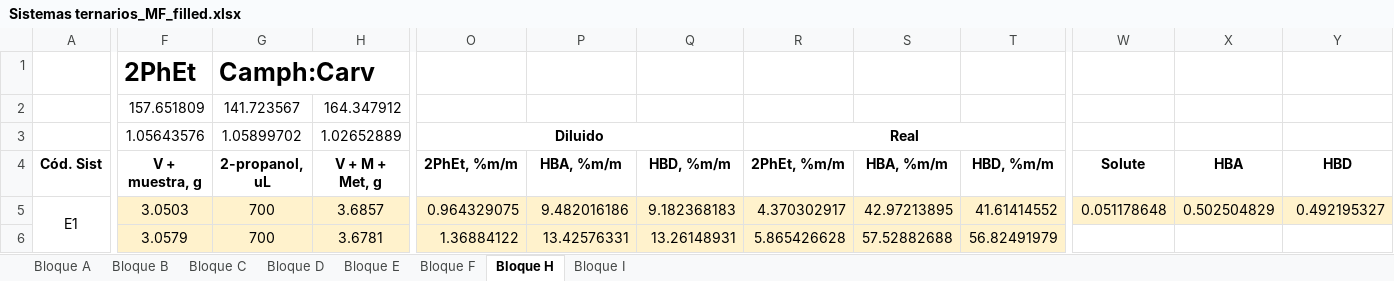
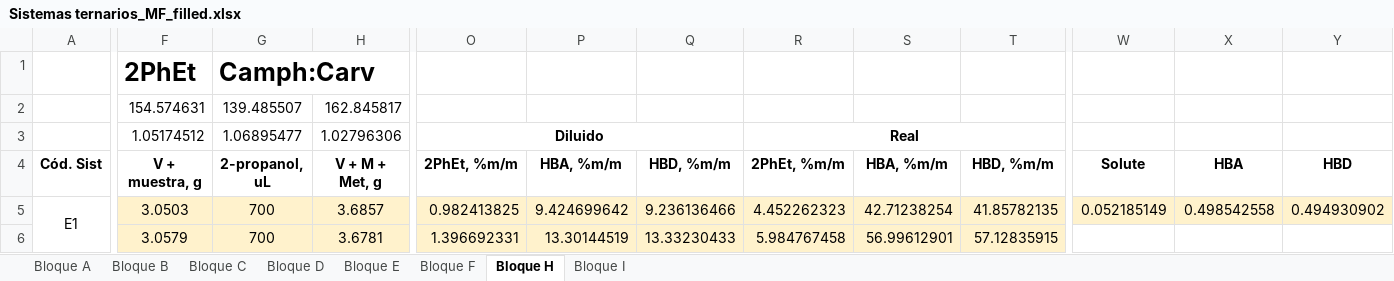
Before and after one commit to step-group/picos-gc, an Excel workbook: Sistemas ternarios_MF_filled.xlsx, sheet Bloque H, drawn as a sheet; only a part is shown, gaps mark what is left out; values as stored, in another font and other column widths than the file's, no borders; removed rows and columns are numbered as before the commit, all else as after; rows hold the shown columns only; the diff covers the shown part only; the diff names each change by its address in the sheet, - before the commit and + after, or states it on an @@ line.

```diff
--- a/Sistemas ternarios_MF_filled.xlsx (sheet Bloque H)
+++ b/Sistemas ternarios_MF_filled.xlsx (sheet Bloque H)
-row 2:  | 157.651809 | 141.723567 | 164.347912
+row 2:  | 154.574631 | 139.485507 | 162.845817
-F3 (V + muestra, g): 1.05643576
+F3 (V + muestra, g): 1.05174512
-G3 (2-propanol, uL): 1.05899702
+G3 (2-propanol, uL): 1.06895477
-H3 (V + M + Met, g): 1.02652889
+H3 (V + M + Met, g): 1.02796306
-O5 (2PhEt, %m/m): 0.964329075
+O5 (2PhEt, %m/m): 0.982413825
-P5 (HBA, %m/m): 9.482016186
+P5 (HBA, %m/m): 9.424699642
-Q5 (HBD, %m/m): 9.182368183
+Q5 (HBD, %m/m): 9.236136466
-R5 (2PhEt, %m/m): 4.370302917
+R5 (2PhEt, %m/m): 4.452262323
-S5 (HBA, %m/m): 42.97213895
+S5 (HBA, %m/m): 42.71238254
-T5 (HBD, %m/m): 41.61414552
+T5 (HBD, %m/m): 41.85782135
-W5 (Solute): 0.051178648
+W5 (Solute): 0.052185149
-X5 (HBA): 0.502504829
+X5 (HBA): 0.498542558
-Y5 (HBD): 0.492195327
+Y5 (HBD): 0.494930902
-O6 (2PhEt, %m/m): 1.36884122
+O6 (2PhEt, %m/m): 1.396692331
-P6 (HBA, %m/m): 13.42576331
+P6 (HBA, %m/m): 13.30144519
-Q6 (HBD, %m/m): 13.26148931
+Q6 (HBD, %m/m): 13.33230433
-R6 (2PhEt, %m/m): 5.865426628
+R6 (2PhEt, %m/m): 5.984767458
-S6 (HBA, %m/m): 57.52882688
+S6 (HBA, %m/m): 56.99612901
-T6 (HBD, %m/m): 56.82491979
+T6 (HBD, %m/m): 57.12835915
```
Also changed, not shown: 204 edited cells elsewhere in this sheet, sheet Bloque A, sheet Bloque I, sheet Bloque F, sheet Bloque E, sheet Bloque B, sheet Bloque D, 1 more sheet, 5 other files.
